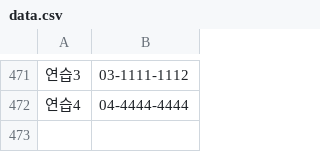
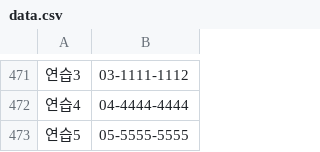
Before and after one commit to bandit1397/phonebook_callable, a CSV file: data.csv, drawn as a sheet; only a part is shown, gaps mark what is left out; the diff names each change by its address in the sheet, - before the commit and + after, or states it on an @@ line.

Commit message:
Update data.csv

```diff
--- a/data.csv
+++ b/data.csv
+row 473: 연습5 | 05-5555-5555
```
